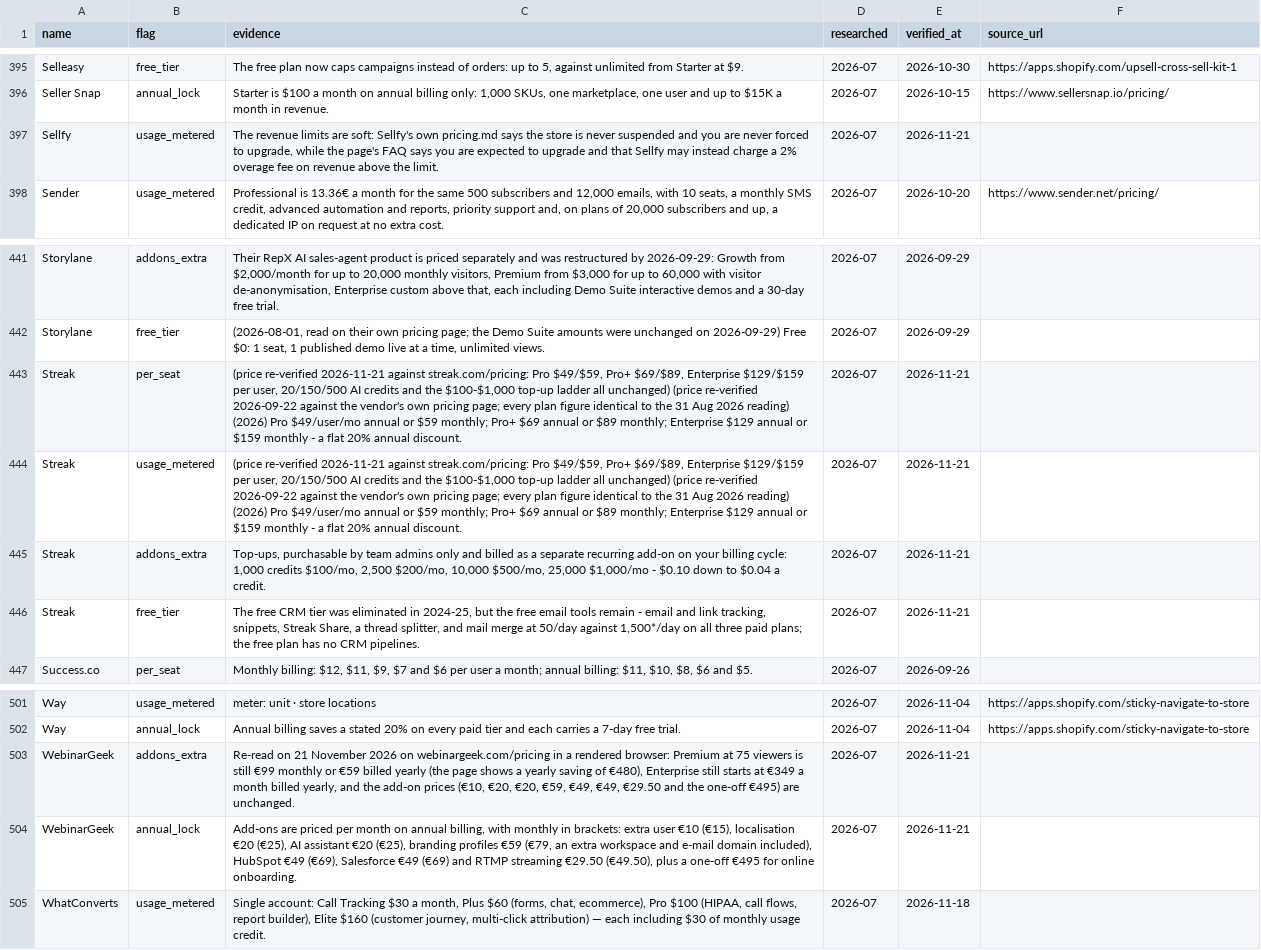
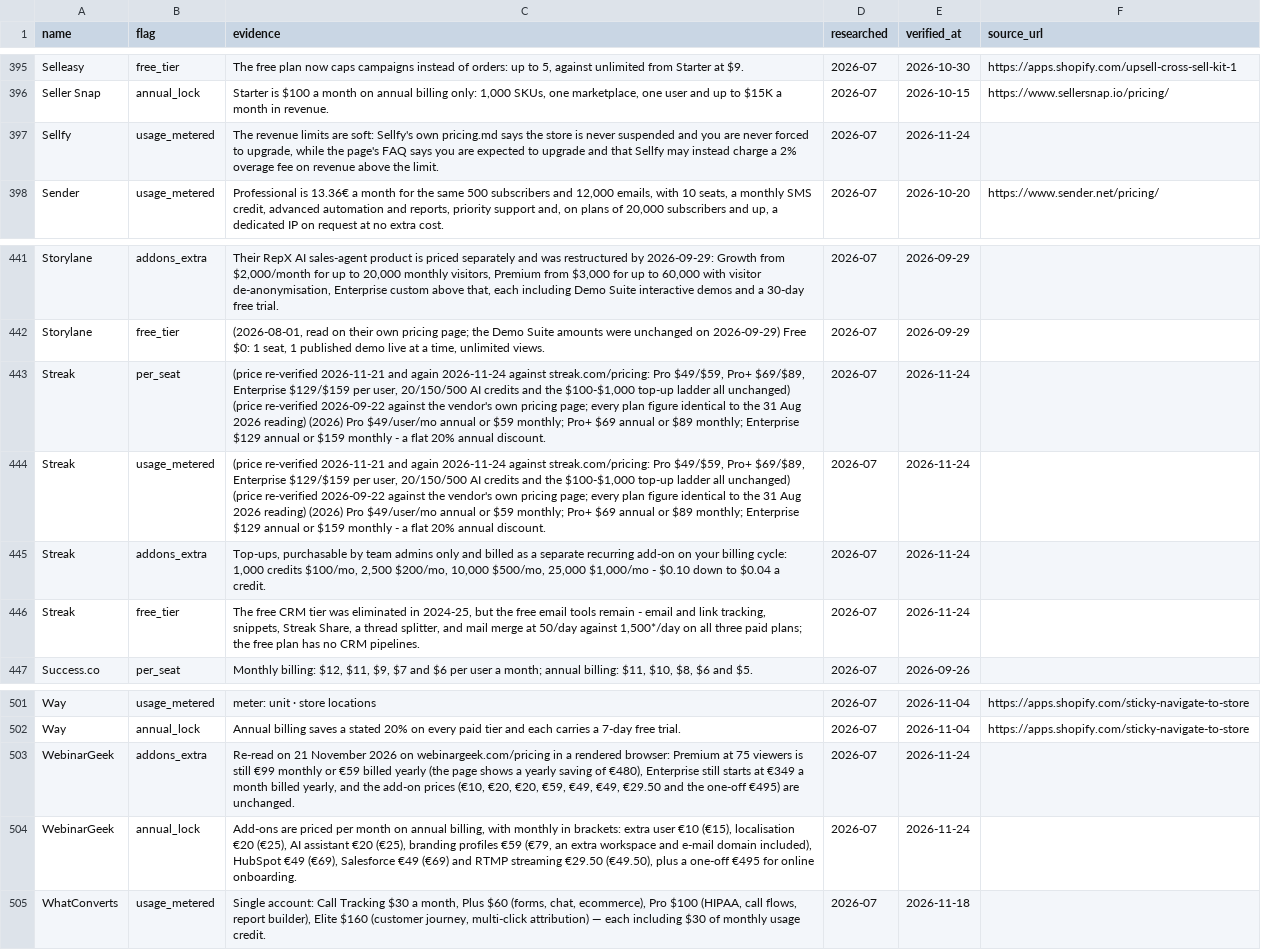
Before and after one commit to NewBegin-gif/marketingandsalessoftware, a CSV file: data/mss-flags.csv, drawn as a sheet; only a part is shown, gaps mark what is left out; the diff names each change by its address in the sheet, - before the commit and + after, or states it on an @@ line.

```diff
--- a/data/mss-flags.csv
+++ b/data/mss-flags.csv
-E397 (verified_at): 2026-11-21
+E397 (verified_at): 2026-11-24
-C443:C444 (evidence): …re-verified 2026-11-21 against streak.com/pricing:…
+C443:C444 (evidence): …re-verified 2026-11-21 and again 2026-11-24 against streak.com/pricing:…
-E443:E446 (verified_at): 2026-11-21
+E443:E446 (verified_at): 2026-11-24
-E503:E504 (verified_at): 2026-11-21
+E503:E504 (verified_at): 2026-11-24
```
Also changed, not shown: data/mss-tools.csv, 39 other files.
